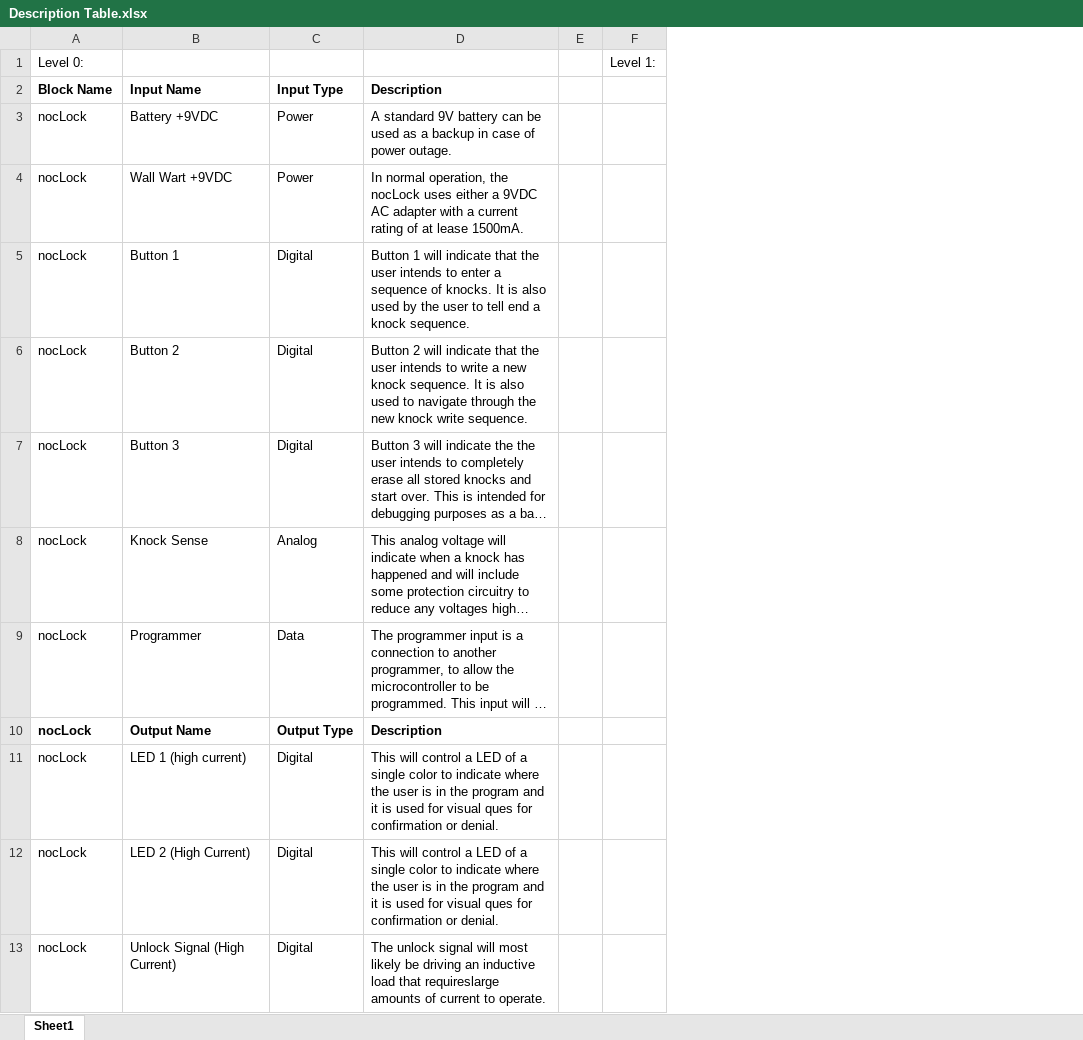
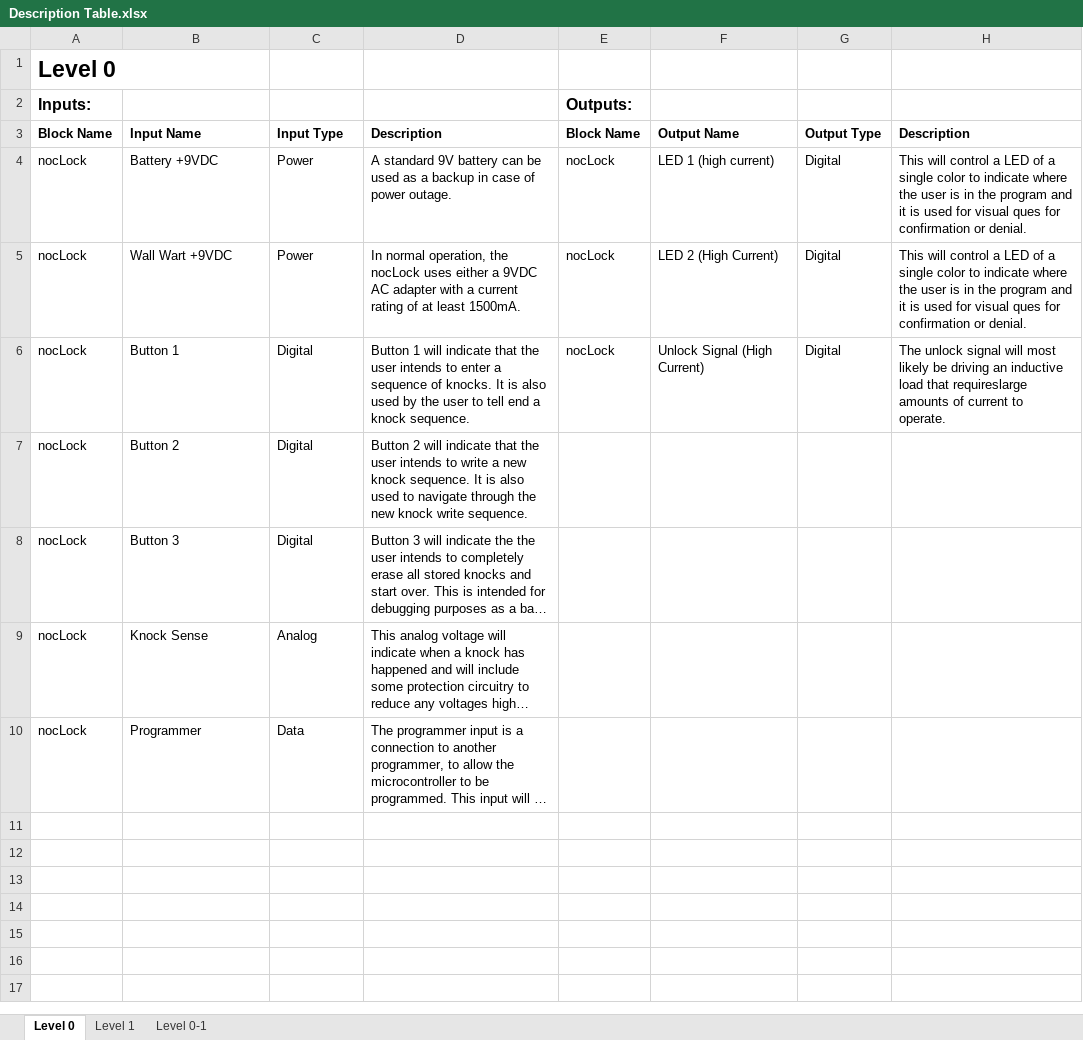
Before and after one commit to ctribe/ECE411-Project, an Excel workbook: 411 Project/nocLock/Documentaion/System Design/Description Table.xlsx, sheet Level 0, drawn as a sheet; long unchanged cells end in …; values as stored, in another font and other column widths than the file's, no borders; removed rows and columns are numbered as before the commit, all else as after; the diff names each change by its address in the sheet, - before the commit and + after, or states it on an @@ line.

Commit message:
Updated documentation
Modified Block diagrams and descriptions. Added another error to the
PCB errors document.

```diff
--- a/411 Project/nocLock/Documentaion/System Design/Description Table.xlsx (sheet Level 0)
+++ b/411 Project/nocLock/Documentaion/System Design/Description Table.xlsx (sheet Level 0)
-sheet tab: Sheet1
+sheet tab: Level 0
+sheet tab: Level 1
+sheet tab: Level 0-1
-column E, empty
-column F, row 1: Level 1:
+column E, rows 3-6: Block Name | nocLock | nocLock | nocLock
+column F, rows 3-6: Output Name | LED 1 (high current) | LED 2 (High Current) | Unlock Signal (High Current)
+column G, rows 3-6: Output Type | Digital | Digital | Digital
+column H, rows 3-6: Description | This will control a LED of a single color to indicate where the user is in the program and it is used for visual ques for confirmation or denial. | This will control a LED of a single color to indicate where the user is in the program and it is used for visual ques for confirmation or denial. | The unlock signal will most likely be driving an inductive load that requireslarge amounts of current to operate.
-A1: Level 0:
+A1: Level 0
-A1 bold: off
+A1 bold: on, text size: larger
+row 2: Inputs: |  |  |  | Outputs:
-D5: …of at lease 1500mA.
+D5: …of at least 1500mA.
-row 10: nocLock | Output Name | Output Type | Description
-row 11: nocLock | LED 1 (high current) | Digital | This will control a LED of a single color to indicate where the user is in the program and it is used for visual ques for confirmation or denial.
-row 12: nocLock | LED 2 (High Current) | Digital | This will control a LED of a single color to indicate where the user is in the program and it is used for visual ques for confirmation or denial.
-row 13: nocLock | Unlock Signal (High Current) | Digital | The unlock signal will most likely be driving an inductive load that requireslarge amounts of current to operate.
```
Also changed, not shown: 6 other files.
